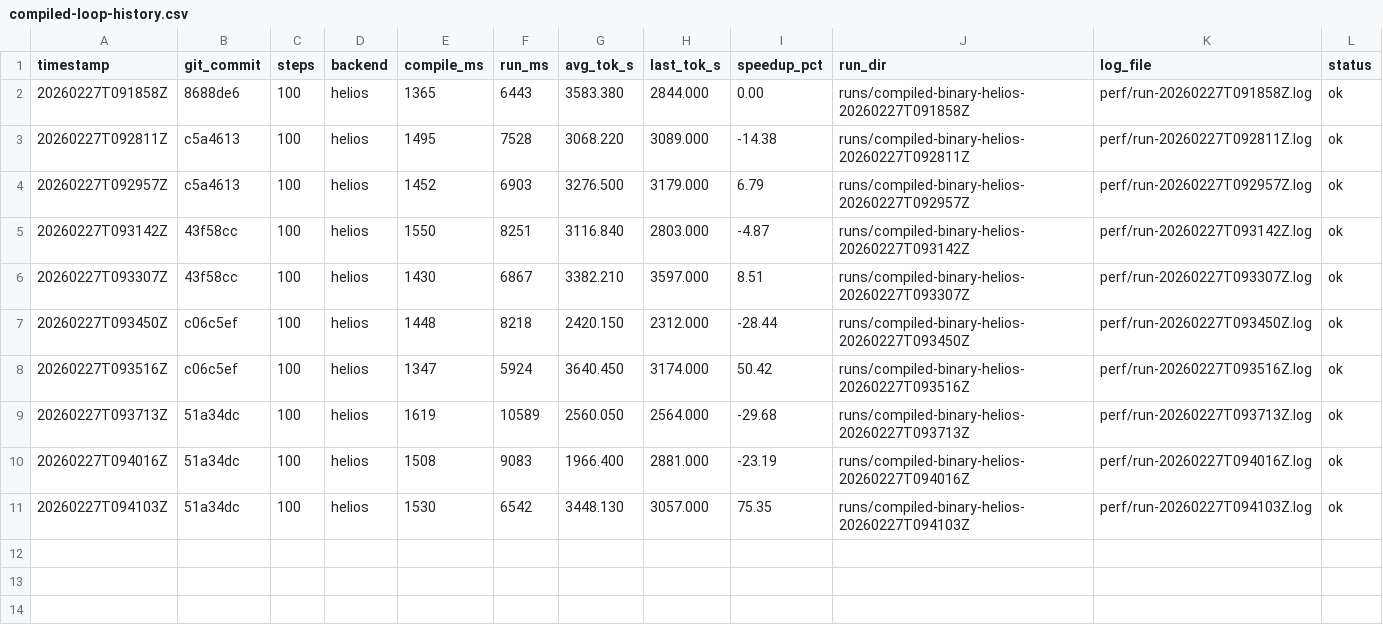
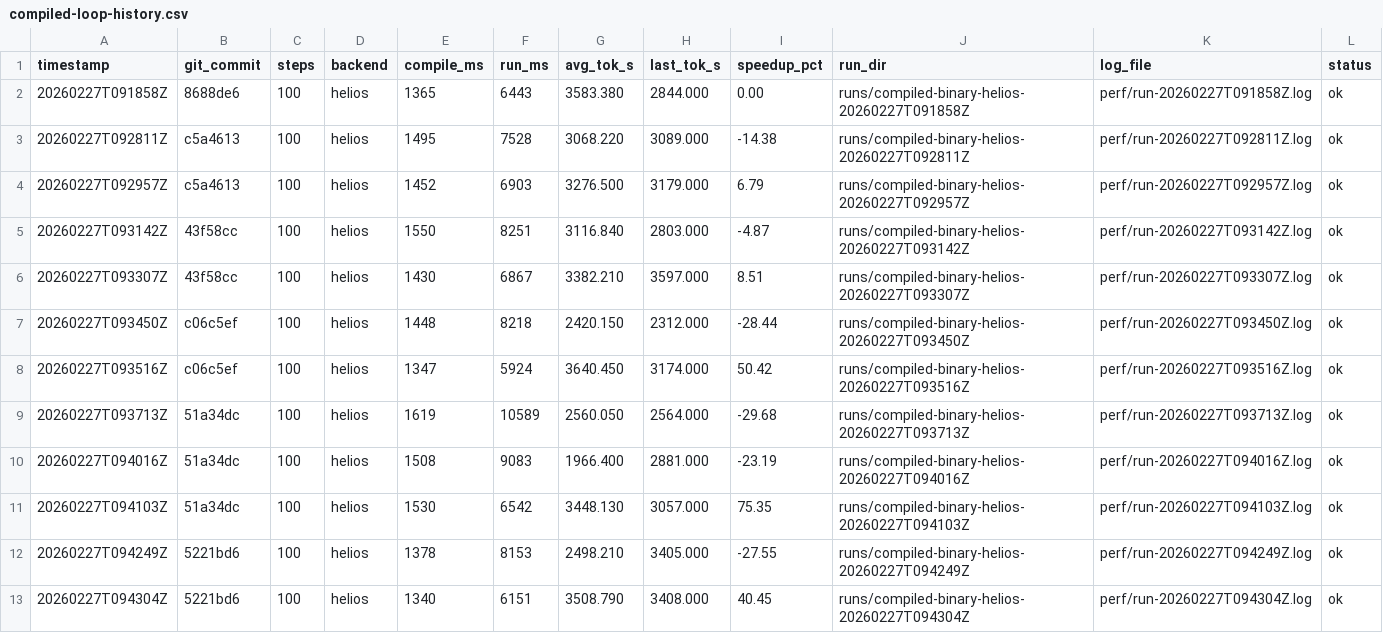
Before and after one commit to thomasdavis/alpha2, a CSV file: perf/compiled-loop-history.csv, drawn as a sheet; the diff names each change by its address in the sheet, - before the commit and + after, or states it on an @@ line.

Commit message:
perf: skip nvidia-smi path on non-NVIDIA GPUs (+40.45% tok/s)

```diff
--- a/perf/compiled-loop-history.csv
+++ b/perf/compiled-loop-history.csv
+row 12: 20260227T094249Z | 5221bd6 | 100 | helios | 1378 | 8153 | 2498.210 | 3405.000 | -27.55 | runs/compiled-binary-helios-20260227T094249Z | perf/run-20260227T094249Z.log | ok
+row 13: 20260227T094304Z | 5221bd6 | 100 | helios | 1340 | 6151 | 3508.790 | 3408.000 | 40.45 | runs/compiled-binary-helios-20260227T094304Z | perf/run-20260227T094304Z.log | ok
```
Also changed, not shown: 1 other file.
